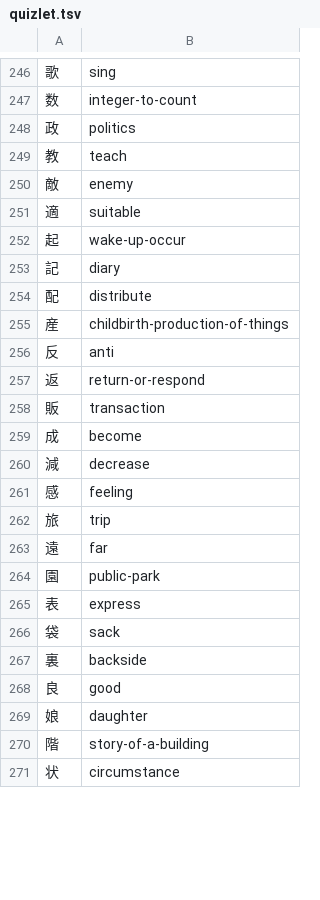
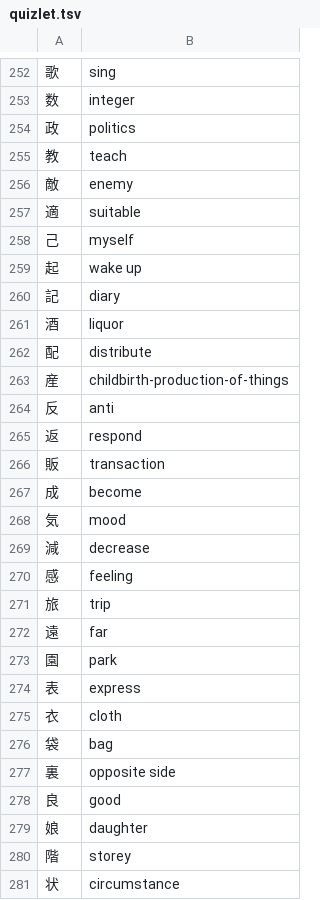
Before and after one commit to kavinvin/kanji, a TSV file: resources/kanjidamage/quizlet.tsv, drawn as a sheet; only a part is shown, gaps mark what is left out; the diff covers the shown part only.

```diff
--- a/resources/kanjidamage/quizlet.tsv
+++ b/resources/kanjidamage/quizlet.tsv
@@ -246,3 +252,3 @@
 歌	sing
-数	integer-to-count
+数	integer
 政	politics
@@ -251,4 +257,6 @@
 適	suitable
-起	wake-up-occur
+己	myself
+起	wake up
 記	diary
+酒	liquor
 配	distribute
@@ -256,5 +264,6 @@
 反	anti
-返	return-or-respond
+返	respond
 販	transaction
 成	become
+気	mood
 減	decrease
@@ -263,9 +272,10 @@
 遠	far
-園	public-park
+園	park
 表	express
-袋	sack
-裏	backside
+衣	cloth
+袋	bag
+裏	opposite side
 良	good
 娘	daughter
-階	story-of-a-building
+階	storey
 状	circumstance
```
Also changed, not shown: 15 added rows and 71 edited cells elsewhere in this file, 2 other files.
